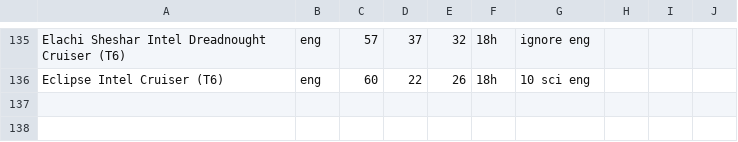
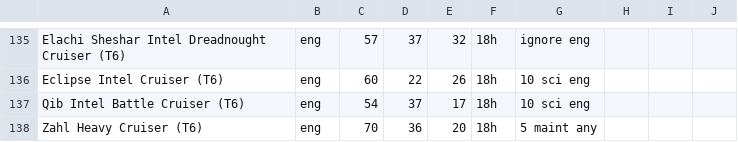
Before and after one commit to fdashx/AdmiraltySimulator, a CSV file: AdmiraltySimulator/Ships.csv, drawn as a sheet; only a part is shown, gaps mark what is left out; the diff names each change by its address in the sheet, - before the commit and + after, or states it on an @@ line.

Commit message:
- Load assignments and events from data file  - Add lookup in UI to populate values

```diff
--- a/AdmiraltySimulator/Ships.csv
+++ b/AdmiraltySimulator/Ships.csv
+row 137: Qib Intel Battle Cruiser (T6) | eng | 54 | 37 | 17 | 18h | 10 sci eng
+row 138: Zahl Heavy Cruiser (T6) | eng | 70 | 36 | 20 | 18h | 5 maint any
```
Also changed, not shown: 15 other files.
